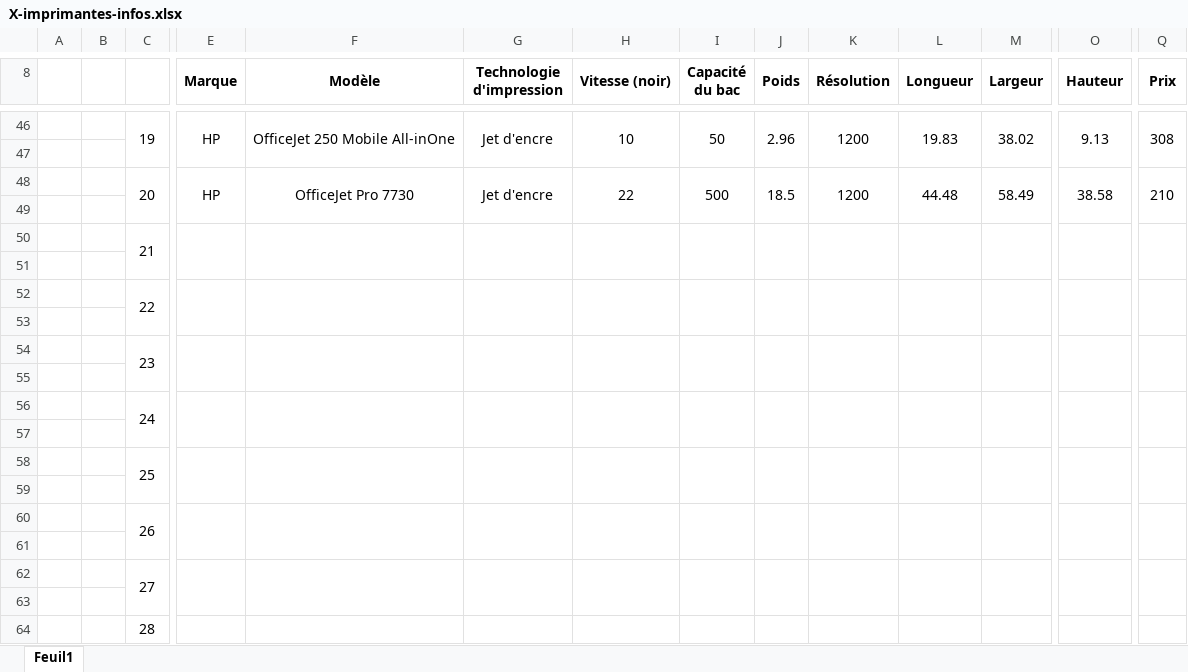
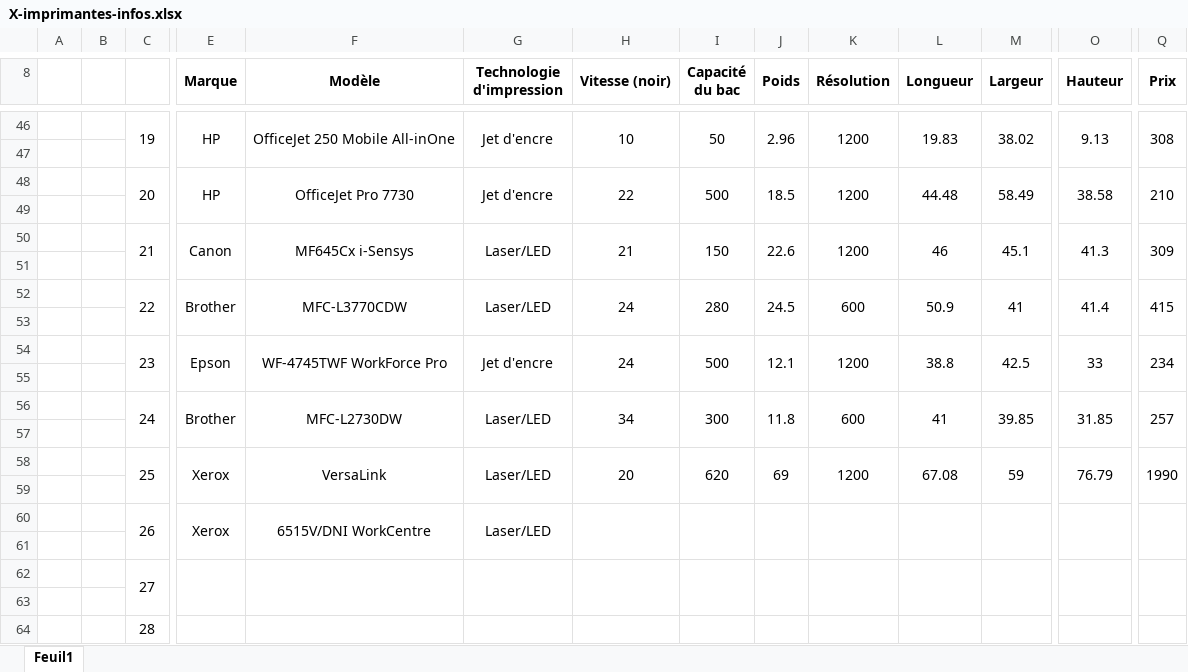
Before and after one commit to GuggisbergSimon/PiR, an Excel workbook: X-imprimantes-infos.xlsx, sheet Feuil1, drawn as a sheet; only a part is shown, gaps mark what is left out; values as stored, in another font and other column widths than the file's, no borders; removed rows and columns are numbered as before the commit, all else as after; rows hold the shown columns only; the diff names each change by its address in the sheet, - before the commit and + after, or states it on an @@ line.

Commit message:
save before leaving

```diff
--- a/X-imprimantes-infos.xlsx (sheet Feuil1)
+++ b/X-imprimantes-infos.xlsx (sheet Feuil1)
-row 50:  |  | 21
+row 50:  |  | 21 | Canon | MF645Cx i-Sensys | Laser/LED | 21 | 150 | 22.6 | 1200 | 46 | 45.1 | 41.3 | 309
-row 52:  |  | 22
+row 52:  |  | 22 | Brother | MFC-L3770CDW | Laser/LED | 24 | 280 | 24.5 | 600 | 50.9 | 41 | 41.4 | 415
-row 54:  |  | 23
+row 54:  |  | 23 | Epson | WF-4745TWF WorkForce Pro | Jet d'encre | 24 | 500 | 12.1 | 1200 | 38.8 | 42.5 | 33 | 234
-row 56:  |  | 24
+row 56:  |  | 24 | Brother | MFC-L2730DW | Laser/LED | 34 | 300 | 11.8 | 600 | 41 | 39.85 | 31.85 | 257
-row 58:  |  | 25
+row 58:  |  | 25 | Xerox | VersaLink | Laser/LED | 20 | 620 | 69 | 1200 | 67.08 | 59 | 76.79 | 1990
-row 60:  |  | 26
+row 60:  |  | 26 | Xerox | 6515V/DNI WorkCentre | Laser/LED
```
